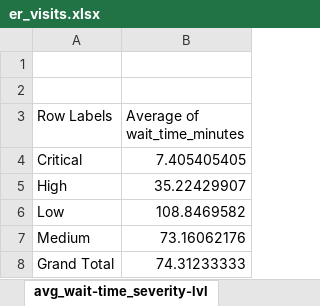
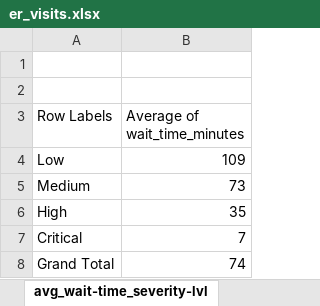
Before and after one commit to oxturtle/nicosys-portfolio-healthcare, an Excel workbook: excel-validation/er_visits.xlsx, sheet avg_wait-time_severity-lvl, drawn as a sheet; values as stored, in another font and other column widths than the file's, no borders; charts and pictures not drawn; removed rows and columns are numbered as before the commit, all else as after; the diff names each change by its address in the sheet, - before the commit and + after, or states it on an @@ line.

```diff
--- a/excel-validation/er_visits.xlsx (sheet avg_wait-time_severity-lvl)
+++ b/excel-validation/er_visits.xlsx (sheet avg_wait-time_severity-lvl)
-row 4: Critical | 7.405405405
-row 5: High | 35.22429907
-B4 (Average of wait_time_minutes): 108.8469582
+B4 (Average of wait_time_minutes): 109
-B5 (Average of wait_time_minutes): 73.16062176
+B5 (Average of wait_time_minutes): 73
+row 6: High | 35
+row 7: Critical | 7
-B8 (Average of wait_time_minutes): 74.31233333
+B8 (Average of wait_time_minutes): 74
```
Also changed, not shown: sheet pivot_hrs_of_day_most_pts, other sheet tabs, charts or pictures, 1 other file.
